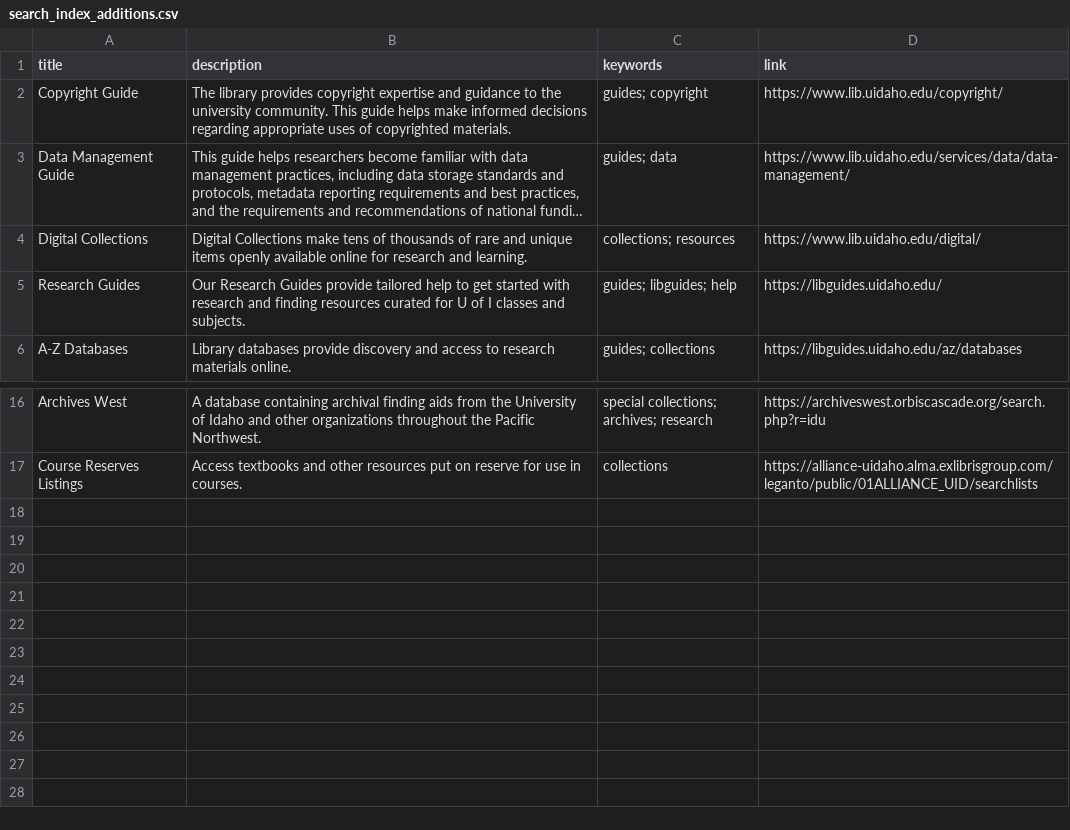
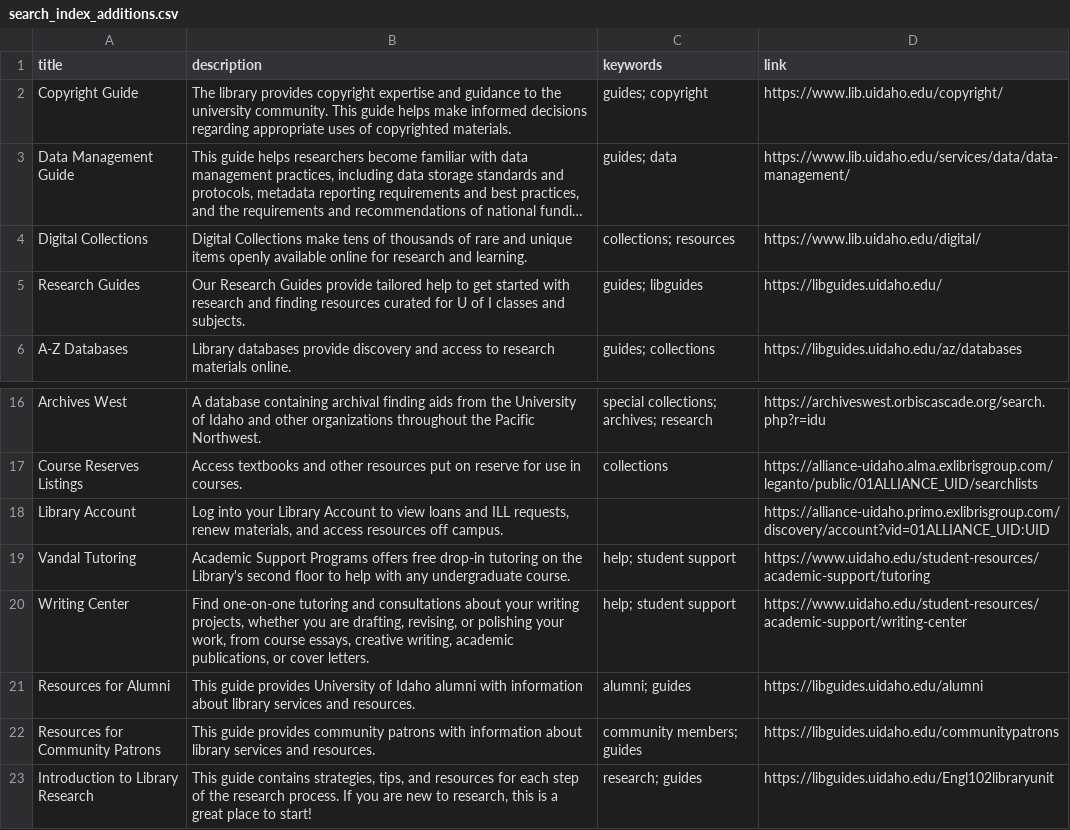
Before and after one commit to uidaholib/mainweb-lib-uidaho, a CSV file: _data/search_index_additions.csv, drawn as a sheet; only a part is shown, gaps mark what is left out; long unchanged cells end in …; the diff names each change by its address in the sheet, - before the commit and + after, or states it on an @@ line.

Commit message:
add to search additions

```diff
--- a/_data/search_index_additions.csv
+++ b/_data/search_index_additions.csv
-C5 (keywords): guides; libguides; help
+C5 (keywords): guides; libguides
+row 18: Library Account | Log into your Library Account to view loans and ILL requests, renew materials, and access resources off campus. |  | https://alliance-uidaho.primo.exlibrisgroup.com/discovery/account?vid=01ALLIANCE_UID:UID
+row 19: Vandal Tutoring | Academic Support Programs offers free drop-in tutoring on the Library's second floor to help with any undergraduate course. | help; student support | https://www.uidaho.edu/student-resources/academic-support/tutoring
+row 20: Writing Center | Find one-on-one tutoring and consultations about your writing projects, whether you are drafting, revising, or polishing your work, from course essays, creative writing, academic publications, or cover letters. | help; student support | https://www.uidaho.edu/student-resources/academic-support/writing-center
+row 21: Resources for Alumni | This guide provides University of Idaho alumni with information about library services and resources. | alumni; guides | https://libguides.uidaho.edu/alumni
+row 22: Resources for Community Patrons | This guide provides community patrons with information about library services and resources. | community members; guides | https://libguides.uidaho.edu/communitypatrons
+row 23: Introduction to Library Research | This guide contains strategies, tips, and resources for each step of the research process. If you are new to research, this is a great place to start! | research; guides | https://libguides.uidaho.edu/Engl102libraryunit
```
